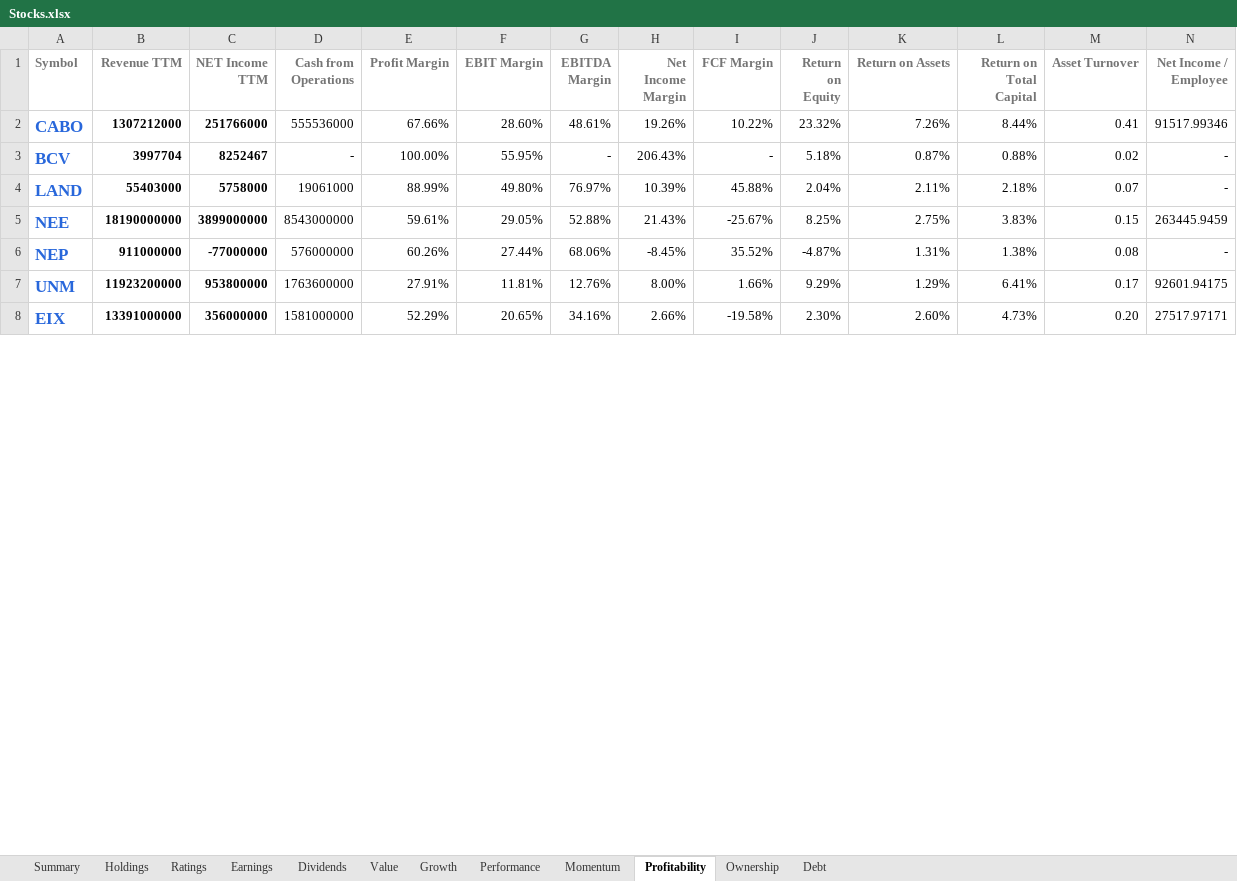
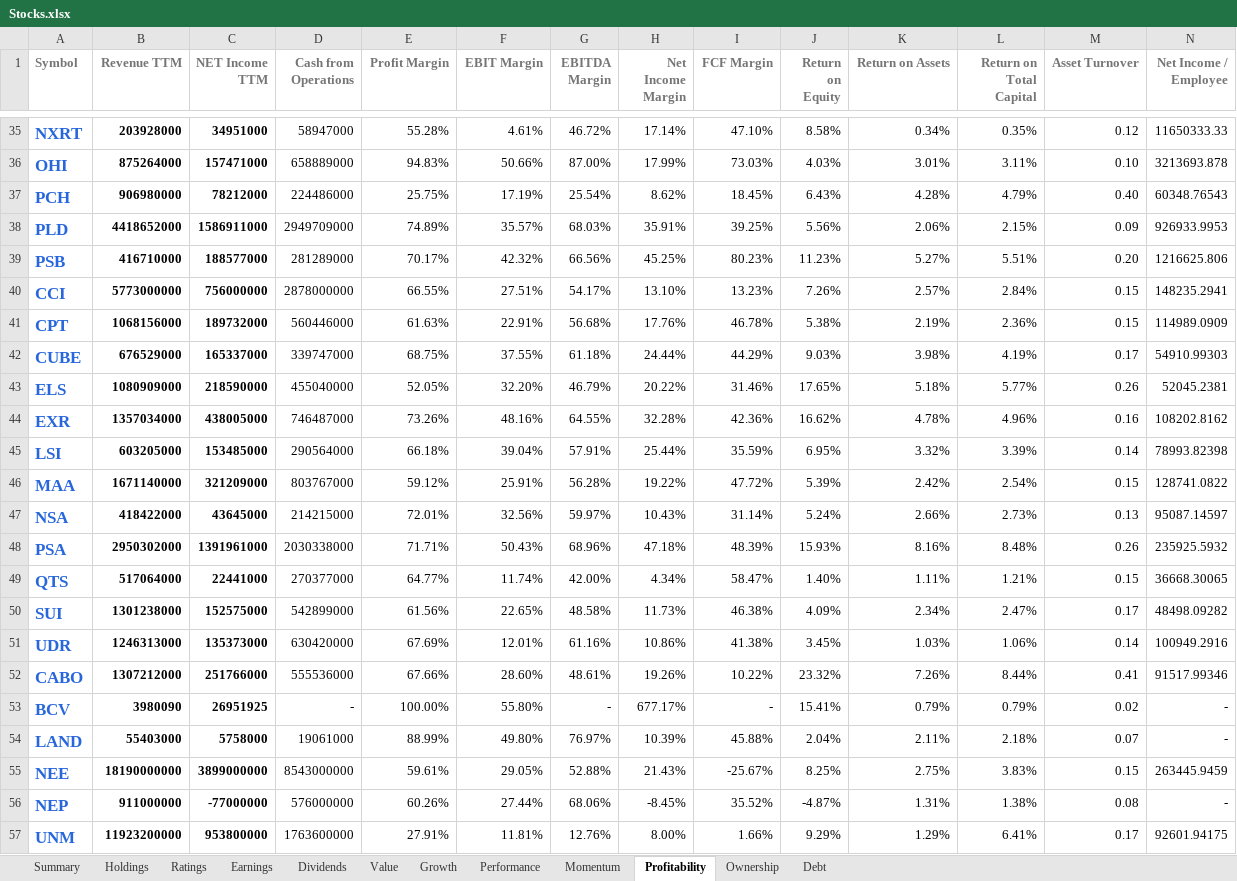
Before and after one commit to mucolon/opt-portfolio, an Excel workbook: data/Stocks.xlsx, sheet Profitability, drawn as a sheet; only a part is shown, gaps mark what is left out; the shorter side is filled out with more unchanged rows; values as stored, in another font and other column widths than the file's, no borders; conditional formats and table styles not drawn; addresses are those after the commit; the diff covers the shown part only; the diff names each change by its address in the sheet, - before the commit and + after, or states it on an @@ line.

```diff
--- a/data/Stocks.xlsx (sheet Profitability)
+++ b/data/Stocks.xlsx (sheet Profitability)
+row 35: NXRT | 203928000 | 34951000 | 58947000 | 55.28% | 4.61% | 46.72% | 17.14% | 47.10% | 8.58% | 0.34% | 0.35% | 0.12 | 11650333.33
+row 36: OHI | 875264000 | 157471000 | 658889000 | 94.83% | 50.66% | 87.00% | 17.99% | 73.03% | 4.03% | 3.01% | 3.11% | 0.10 | 3213693.878
+row 37: PCH | 906980000 | 78212000 | 224486000 | 25.75% | 17.19% | 25.54% | 8.62% | 18.45% | 6.43% | 4.28% | 4.79% | 0.40 | 60348.76543
+row 38: PLD | 4418652000 | 1586911000 | 2949709000 | 74.89% | 35.57% | 68.03% | 35.91% | 39.25% | 5.56% | 2.06% | 2.15% | 0.09 | 926933.9953
+row 39: PSB | 416710000 | 188577000 | 281289000 | 70.17% | 42.32% | 66.56% | 45.25% | 80.23% | 11.23% | 5.27% | 5.51% | 0.20 | 1216625.806
+row 40: CCI | 5773000000 | 756000000 | 2878000000 | 66.55% | 27.51% | 54.17% | 13.10% | 13.23% | 7.26% | 2.57% | 2.84% | 0.15 | 148235.2941
+row 41: CPT | 1068156000 | 189732000 | 560446000 | 61.63% | 22.91% | 56.68% | 17.76% | 46.78% | 5.38% | 2.19% | 2.36% | 0.15 | 114989.0909
+row 42: CUBE | 676529000 | 165337000 | 339747000 | 68.75% | 37.55% | 61.18% | 24.44% | 44.29% | 9.03% | 3.98% | 4.19% | 0.17 | 54910.99303
+row 43: ELS | 1080909000 | 218590000 | 455040000 | 52.05% | 32.20% | 46.79% | 20.22% | 31.46% | 17.65% | 5.18% | 5.77% | 0.26 | 52045.2381
+row 44: EXR | 1357034000 | 438005000 | 746487000 | 73.26% | 48.16% | 64.55% | 32.28% | 42.36% | 16.62% | 4.78% | 4.96% | 0.16 | 108202.8162
+row 45: LSI | 603205000 | 153485000 | 290564000 | 66.18% | 39.04% | 57.91% | 25.44% | 35.59% | 6.95% | 3.32% | 3.39% | 0.14 | 78993.82398
+row 46: MAA | 1671140000 | 321209000 | 803767000 | 59.12% | 25.91% | 56.28% | 19.22% | 47.72% | 5.39% | 2.42% | 2.54% | 0.15 | 128741.0822
+row 47: NSA | 418422000 | 43645000 | 214215000 | 72.01% | 32.56% | 59.97% | 10.43% | 31.14% | 5.24% | 2.66% | 2.73% | 0.13 | 95087.14597
+row 48: PSA | 2950302000 | 1391961000 | 2030338000 | 71.71% | 50.43% | 68.96% | 47.18% | 48.39% | 15.93% | 8.16% | 8.48% | 0.26 | 235925.5932
+row 49: QTS | 517064000 | 22441000 | 270377000 | 64.77% | 11.74% | 42.00% | 4.34% | 58.47% | 1.40% | 1.11% | 1.21% | 0.15 | 36668.30065
+row 50: SUI | 1301238000 | 152575000 | 542899000 | 61.56% | 22.65% | 48.58% | 11.73% | 46.38% | 4.09% | 2.34% | 2.47% | 0.17 | 48498.09282
+row 51: UDR | 1246313000 | 135373000 | 630420000 | 67.69% | 12.01% | 61.16% | 10.86% | 41.38% | 3.45% | 1.03% | 1.06% | 0.14 | 100949.2916
-B53 (Revenue TTM): 3997704
+B53 (Revenue TTM): 3980090
-C53 (NET Income TTM): 8252467
+C53 (NET Income TTM): 26951925
-F53 (EBIT Margin): 55.95%
+F53 (EBIT Margin): 55.80%
-H53 (Net Income Margin): 206.43%
+H53 (Net Income Margin): 677.17%
-J53 (Return on Equity): 5.18%
+J53 (Return on Equity): 15.41%
-K53 (Return on Assets): 0.87%
+K53 (Return on Assets): 0.79%
-L53 (Return on Total Capital): 0.88%
+L53 (Return on Total Capital): 0.79%
```
Also changed, not shown: 34 added rows, 29 removed rows, 1 moved row and 104 edited cells elsewhere in this sheet, sheet Performance, sheet Momentum, sheet Summary, sheet Value, sheet Dividends, sheet Holdings, 5 more sheets, 5 other files.
